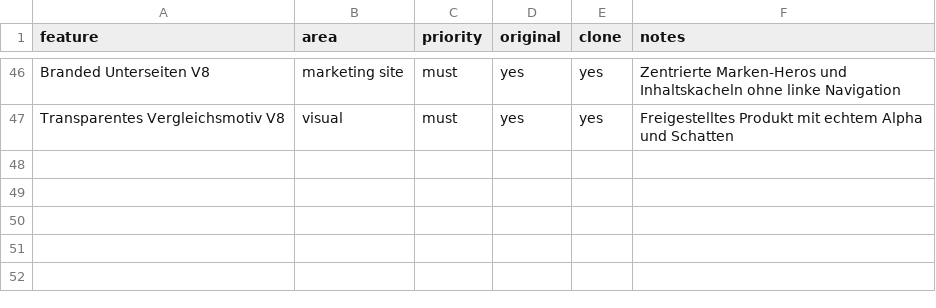
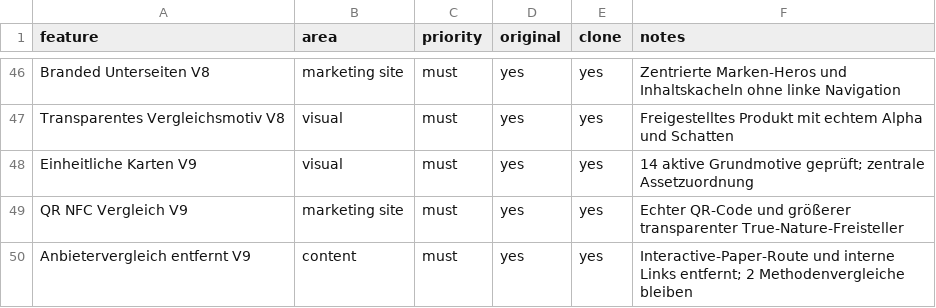
Before and after one commit to spacedugg/Kontaktstoff, a CSV file: interactive-paper/replica/features.csv, drawn as a sheet; only a part is shown, gaps mark what is left out; the diff names each change by its address in the sheet, - before the commit and + after, or states it on an @@ line.

```diff
--- a/interactive-paper/replica/features.csv
+++ b/interactive-paper/replica/features.csv
+row 48: Einheitliche Karten V9 | visual | must | yes | yes | 14 aktive Grundmotive geprüft; zentrale Assetzuordnung
+row 49: QR NFC Vergleich V9 | marketing site | must | yes | yes | Echter QR-Code und größerer transparenter True-Nature-Freisteller
+row 50: Anbietervergleich entfernt V9 | content | must | yes | yes | Interactive-Paper-Route und interne Links entfernt; 2 Methodenvergleiche bleiben
```
Also changed, not shown: 32 other files.
